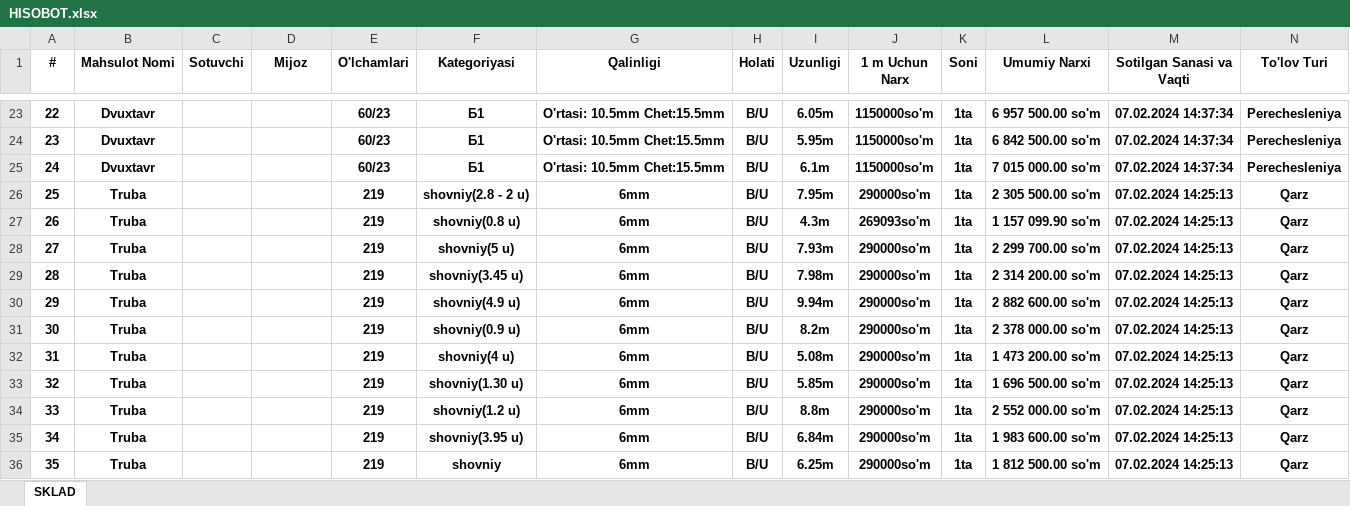
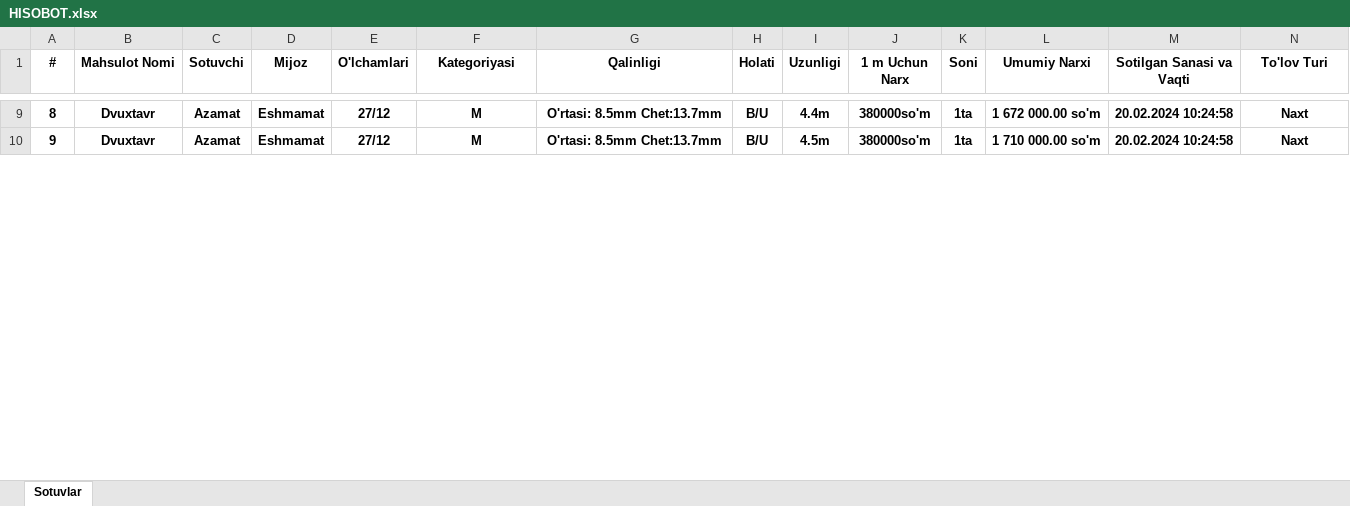
Before and after one commit to SamandarTemirxodjayev/bigmetall, an Excel workbook: server/docs/HISOBOT.xlsx, sheet Sotuvlar, drawn as a sheet; only a part is shown, gaps mark what is left out; values as stored, in another font and other column widths than the file's, no borders; removed rows and columns are numbered as before the commit, all else as after; the diff covers the shown part only; the diff names each change by its address in the sheet, - before the commit and + after, or states it on an @@ line.

```diff
--- a/server/docs/HISOBOT.xlsx (sheet Sotuvlar)
+++ b/server/docs/HISOBOT.xlsx (sheet Sotuvlar)
-sheet tab: SKLAD
+sheet tab: Sotuvlar
@@ column A (#) renumbered between rows 2 and 12 @@
-C9 (Sotuvchi): (empty)
+C9 (Sotuvchi): Azamat
-D9 (Mijoz): (empty)
+D9 (Mijoz): Eshmamat
-E9 (O'lchamlari): 60/23
+E9 (O'lchamlari): 27/12
-F9 (Kategoriyasi): Б1
+F9 (Kategoriyasi): M
-G9 (Qalinligi): O'rtasi: 10.5mm Chet:15.5mm
+G9 (Qalinligi): O'rtasi: 8.5mm Chet:13.7mm
-I9 (Uzunligi): 6.05m
+I9 (Uzunligi): 4.4m
-J9 (1 m Uchun Narx): 1150000so'm
+J9 (1 m Uchun Narx): 380000so'm
-L9 (Umumiy Narxi): 6 957 500.00 so'm
+L9 (Umumiy Narxi): 1 672 000.00 so'm
-M9 (Sotilgan Sanasi va Vaqti): 07.02.2024 14:37:34
+M9 (Sotilgan Sanasi va Vaqti): 20.02.2024 10:24:58
-N9 (To'lov Turi): Perechesleniya
+N9 (To'lov Turi): Naxt
-row 24: 23 | Dvuxtavr |  |  | 60/23 | Б1 | O'rtasi: 10.5mm Chet:15.5mm | B/U | 5.95m | 1150000so'm | 1ta | 6 842 500.00 so'm | 07.02.2024 14:37:34 | Perechesleniya
-C10 (Sotuvchi): (empty)
+C10 (Sotuvchi): Azamat
-D10 (Mijoz): (empty)
+D10 (Mijoz): Eshmamat
-E10 (O'lchamlari): 60/23
+E10 (O'lchamlari): 27/12
-F10 (Kategoriyasi): Б1
+F10 (Kategoriyasi): M
-G10 (Qalinligi): O'rtasi: 10.5mm Chet:15.5mm
+G10 (Qalinligi): O'rtasi: 8.5mm Chet:13.7mm
-I10 (Uzunligi): 6.1m
+I10 (Uzunligi): 4.5m
-J10 (1 m Uchun Narx): 1150000so'm
+J10 (1 m Uchun Narx): 380000so'm
-L10 (Umumiy Narxi): 7 015 000.00 so'm
+L10 (Umumiy Narxi): 1 710 000.00 so'm
-M10 (Sotilgan Sanasi va Vaqti): 07.02.2024 14:37:34
+M10 (Sotilgan Sanasi va Vaqti): 20.02.2024 10:24:58
-N10 (To'lov Turi): Perechesleniya
+N10 (To'lov Turi): Naxt
-row 26: 25 | Truba |  |  | 219 | shovniy(2.8 - 2 u) | 6mm | B/U | 7.95m | 290000so'm | 1ta | 2 305 500.00 so'm | 07.02.2024 14:25:13 | Qarz
-row 27: 26 | Truba |  |  | 219 | shovniy(0.8 u) | 6mm | B/U | 4.3m | 269093so'm | 1ta | 1 157 099.90 so'm | 07.02.2024 14:25:13 | Qarz
-row 28: 27 | Truba |  |  | 219 | shovniy(5 u) | 6mm | B/U | 7.93m | 290000so'm | 1ta | 2 299 700.00 so'm | 07.02.2024 14:25:13 | Qarz
-row 29: 28 | Truba |  |  | 219 | shovniy(3.45 u) | 6mm | B/U | 7.98m | 290000so'm | 1ta | 2 314 200.00 so'm | 07.02.2024 14:25:13 | Qarz
-row 30: 29 | Truba |  |  | 219 | shovniy(4.9 u) | 6mm | B/U | 9.94m | 290000so'm | 1ta | 2 882 600.00 so'm | 07.02.2024 14:25:13 | Qarz
-row 31: 30 | Truba |  |  | 219 | shovniy(0.9 u) | 6mm | B/U | 8.2m | 290000so'm | 1ta | 2 378 000.00 so'm | 07.02.2024 14:25:13 | Qarz
-row 32: 31 | Truba |  |  | 219 | shovniy(4 u) | 6mm | B/U | 5.08m | 290000so'm | 1ta | 1 473 200.00 so'm | 07.02.2024 14:25:13 | Qarz
-row 33: 32 | Truba |  |  | 219 | shovniy(1.30 u) | 6mm | B/U | 5.85m | 290000so'm | 1ta | 1 696 500.00 so'm | 07.02.2024 14:25:13 | Qarz
-row 34: 33 | Truba |  |  | 219 | shovniy(1.2 u) | 6mm | B/U | 8.8m | 290000so'm | 1ta | 2 552 000.00 so'm | 07.02.2024 14:25:13 | Qarz
-row 35: 34 | Truba |  |  | 219 | shovniy(3.95 u) | 6mm | B/U | 6.84m | 290000so'm | 1ta | 1 983 600.00 so'm | 07.02.2024 14:25:13 | Qarz
-row 36: 35 | Truba |  |  | 219 | shovniy | 6mm | B/U | 6.25m | 290000so'm | 1ta | 1 812 500.00 so'm | 07.02.2024 14:25:13 | Qarz
```
Also changed, not shown: 1 added row, 28 removed rows and 63 edited cells elsewhere in this sheet, 5 other files.
